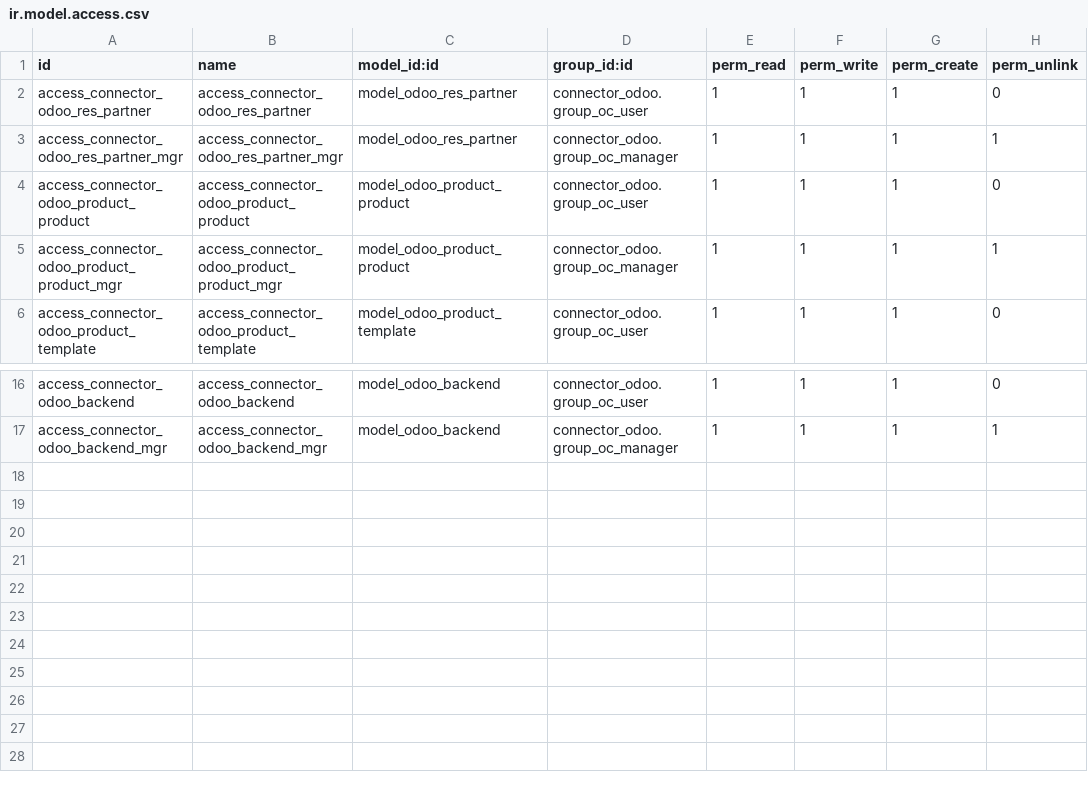
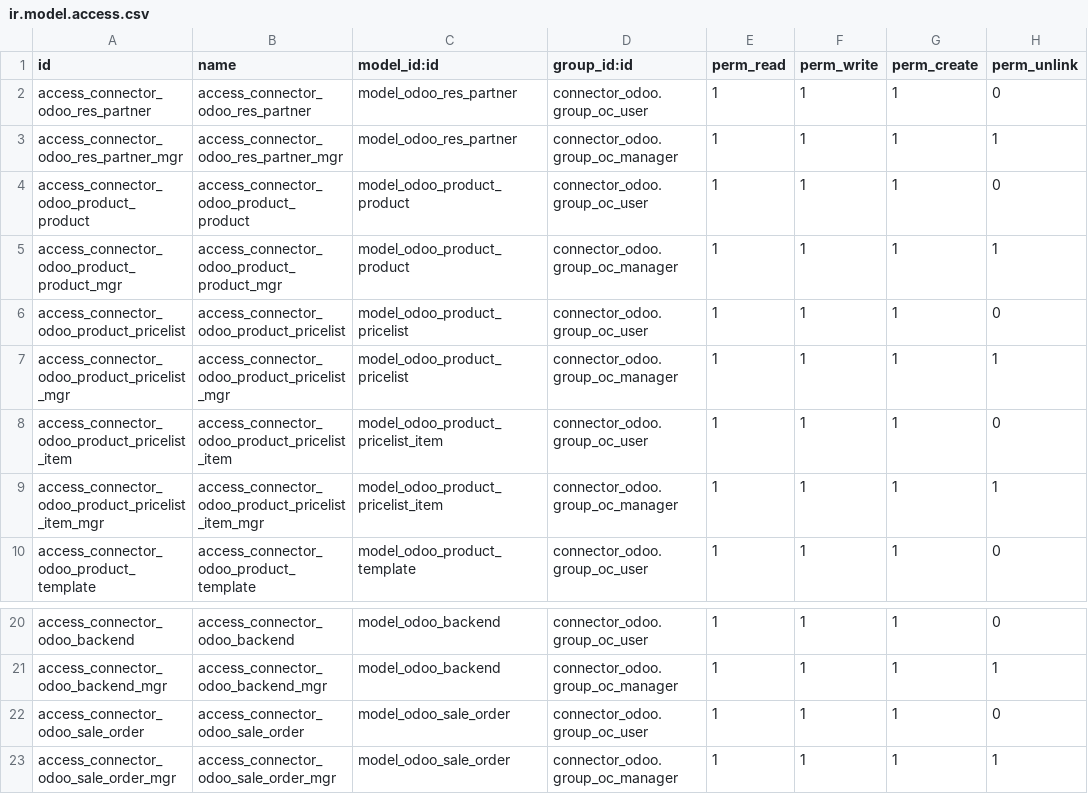
Before and after one commit to OCA/connector-odoo2odoo, a CSV file: connector_odoo/security/ir.model.access.csv, drawn as a sheet; only a part is shown, gaps mark what is left out.

Commit message:
Adds sale order immport / export
 * And numerous fixes

```diff
--- a/connector_odoo/security/ir.model.access.csv
+++ b/connector_odoo/security/ir.model.access.csv
@@ -5,2 +5,6 @@ access_connector_odoo_product_product,access_connector_odoo_product_product,mode
 access_connector_odoo_product_product_mgr,access_connector_odoo_product_product_mgr,model_odoo_product_product,connector_odoo.group_oc_manager,1,1,1,1
+access_connector_odoo_product_pricelist,access_connector_odoo_product_pricelist,model_odoo_product_pricelist,connector_odoo.group_oc_user,1,1,1,0
+access_connector_odoo_product_pricelist_mgr,access_connector_odoo_product_pricelist_mgr,model_odoo_product_pricelist,connector_odoo.group_oc_manager,1,1,1,1
+access_connector_odoo_product_pricelist_item,access_connector_odoo_product_pricelist_item,model_odoo_product_pricelist_item,connector_odoo.group_oc_user,1,1,1,0
+access_connector_odoo_product_pricelist_item_mgr,access_connector_odoo_product_pricelist_item_mgr,model_odoo_product_pricelist_item,connector_odoo.group_oc_manager,1,1,1,1
 access_connector_odoo_product_template,access_connector_odoo_product_template,model_odoo_product_template,connector_odoo.group_oc_user,1,1,1,0
@@ -17 +21,3 @@ access_connector_odoo_backend,access_connector_odoo_backend,model_odoo_backend,c
 access_connector_odoo_backend_mgr,access_connector_odoo_backend_mgr,model_odoo_backend,connector_odoo.group_oc_manager,1,1,1,1
+access_connector_odoo_sale_order,access_connector_odoo_sale_order,model_odoo_sale_order,connector_odoo.group_oc_user,1,1,1,0
+access_connector_odoo_sale_order_mgr,access_connector_odoo_sale_order_mgr,model_odoo_sale_order,connector_odoo.group_oc_manager,1,1,1,1
```
Also changed, not shown: 21 other files.
